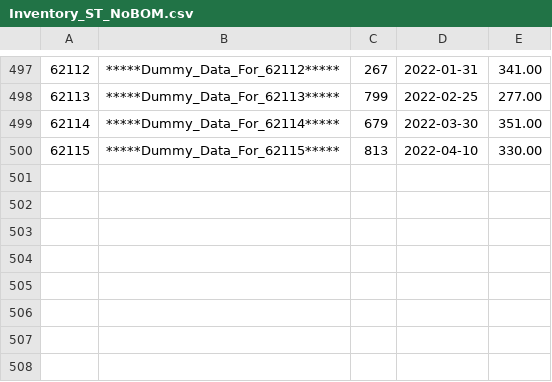
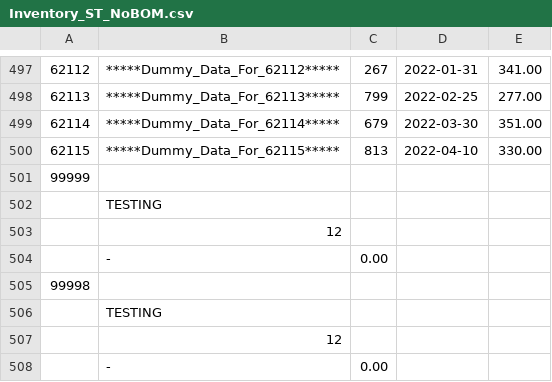
Before and after one commit to jrvladimir/Group-4-C-Inventory-System, a CSV file: Inventory_ST_NoBOM.csv, drawn as a sheet; only a part is shown, gaps mark what is left out.

```diff
--- a/Inventory_ST_NoBOM.csv
+++ b/Inventory_ST_NoBOM.csv
@@ -500 +500,9 @@
 "62115","*****Dummy_Data_For_62115*****","813","2022-04-10","330.00"
+99999
+,TESTING
+,12
+,-,0.00
+99998
+,TESTING
+,12
+,-,0.00
```
Also changed, not shown: 4 other files.
